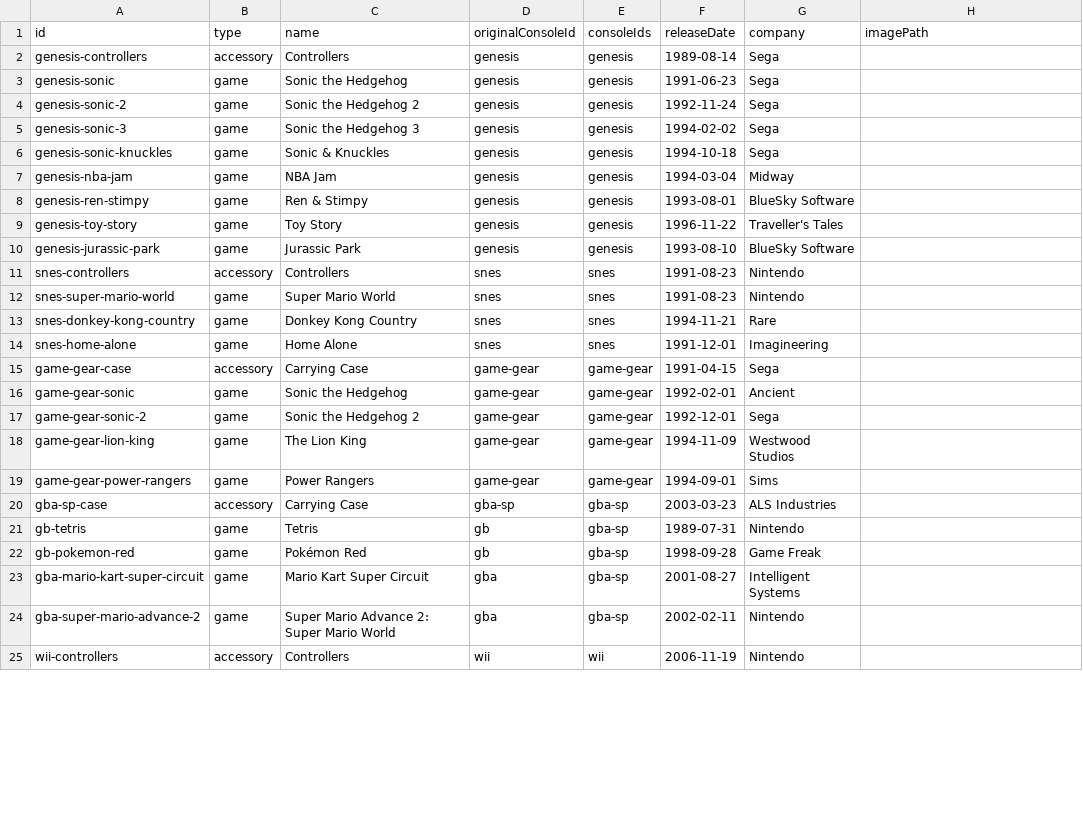
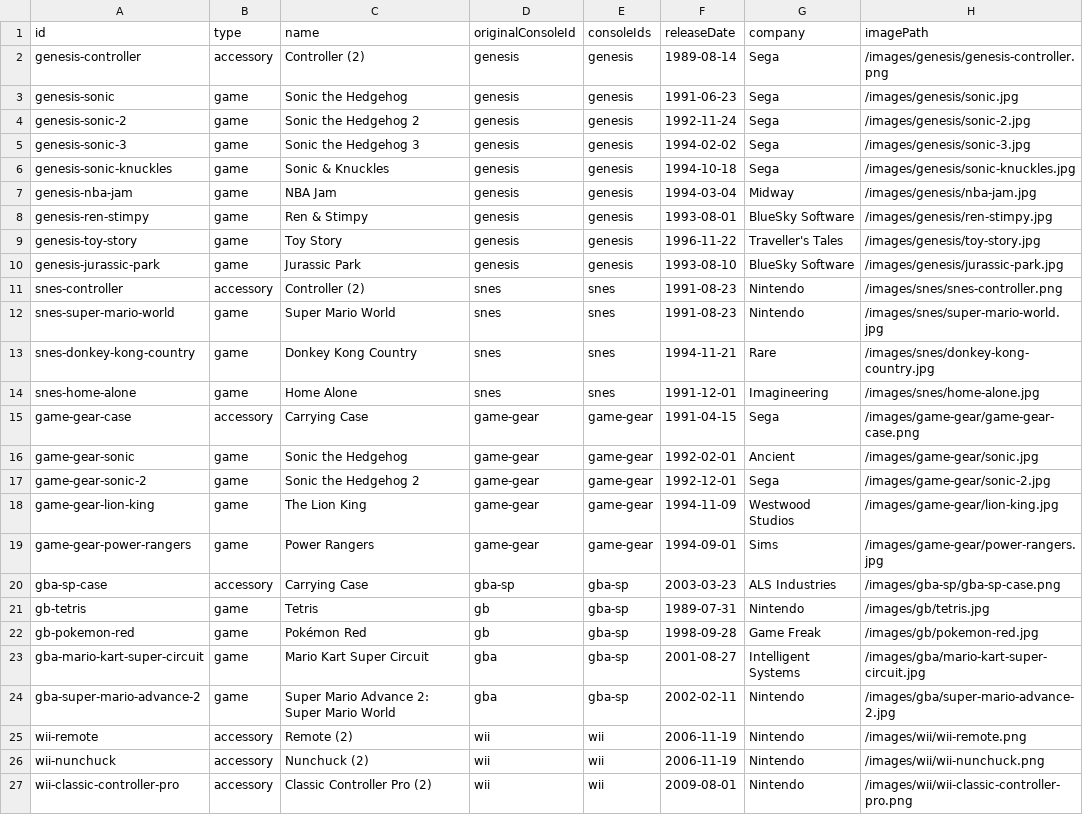
Before and after one commit to joshcummingsdesign/retrobin, a CSV file: public/data/items.csv, drawn as a sheet; only a part is shown; the diff covers the shown part only.

Commit message:
Add console and collection imagery

```diff
--- a/public/data/items.csv
+++ b/public/data/items.csv
@@ -1,25 +1,27 @@
 id,type,name,originalConsoleId,consoleIds,releaseDate,company,imagePath
-genesis-controllers,accessory,Controllers,genesis,genesis,1989-08-14,Sega,
-genesis-sonic,game,Sonic the Hedgehog,genesis,genesis,1991-06-23,Sega,
-genesis-sonic-2,game,Sonic the Hedgehog 2,genesis,genesis,1992-11-24,Sega,
-genesis-sonic-3,game,Sonic the Hedgehog 3,genesis,genesis,1994-02-02,Sega,
-genesis-sonic-knuckles,game,Sonic & Knuckles,genesis,genesis,1994-10-18,Sega,
-genesis-nba-jam,game,NBA Jam,genesis,genesis,1994-03-04,Midway,
-genesis-ren-stimpy,game,Ren & Stimpy,genesis,genesis,1993-08-01,BlueSky Software,
-genesis-toy-story,game,Toy Story,genesis,genesis,1996-11-22,Traveller's Tales,
-genesis-jurassic-park,game,Jurassic Park,genesis,genesis,1993-08-10,BlueSky Software,
-snes-controllers,accessory,Controllers,snes,snes,1991-08-23,Nintendo,
-snes-super-mario-world,game,Super Mario World,snes,snes,1991-08-23,Nintendo,
-snes-donkey-kong-country,game,Donkey Kong Country,snes,snes,1994-11-21,Rare,
-snes-home-alone,game,Home Alone,snes,snes,1991-12-01,Imagineering,
-game-gear-case,accessory,Carrying Case,game-gear,game-gear,1991-04-15,Sega,
-game-gear-sonic,game,Sonic the Hedgehog,game-gear,game-gear,1992-02-01,Ancient,
-game-gear-sonic-2,game,Sonic the Hedgehog 2,game-gear,game-gear,1992-12-01,Sega,
-game-gear-lion-king,game,The Lion King,game-gear,game-gear,1994-11-09,Westwood Studios,
-game-gear-power-rangers,game,Power Rangers,game-gear,game-gear,1994-09-01,Sims,
-gba-sp-case,accessory,Carrying Case,gba-sp,gba-sp,2003-03-23,ALS Industries,
-gb-tetris,game,Tetris,gb,gba-sp,1989-07-31,Nintendo,
-gb-pokemon-red,game,Pokémon Red,gb,gba-sp,1998-09-28,Game Freak,
-gba-mario-kart-super-circuit,game,Mario Kart Super Circuit,gba,gba-sp,2001-08-27,Intelligent Systems,
-gba-super-mario-advance-2,game,Super Mario Advance 2: Super Mario World,gba,gba-sp,2002-02-11,Nintendo,
-wii-controllers,accessory,Controllers,wii,wii,2006-11-19,Nintendo,
+genesis-controller,accessory,Controller (2),genesis,genesis,1989-08-14,Sega,/images/genesis/genesis-controller.png
+genesis-sonic,game,Sonic the Hedgehog,genesis,genesis,1991-06-23,Sega,/images/genesis/sonic.jpg
+genesis-sonic-2,game,Sonic the Hedgehog 2,genesis,genesis,1992-11-24,Sega,/images/genesis/sonic-2.jpg
+genesis-sonic-3,game,Sonic the Hedgehog 3,genesis,genesis,1994-02-02,Sega,/images/genesis/sonic-3.jpg
+genesis-sonic-knuckles,game,Sonic & Knuckles,genesis,genesis,1994-10-18,Sega,/images/genesis/sonic-knuckles.jpg
+genesis-nba-jam,game,NBA Jam,genesis,genesis,1994-03-04,Midway,/images/genesis/nba-jam.jpg
+genesis-ren-stimpy,game,Ren & Stimpy,genesis,genesis,1993-08-01,BlueSky Software,/images/genesis/ren-stimpy.jpg
+genesis-toy-story,game,Toy Story,genesis,genesis,1996-11-22,Traveller's Tales,/images/genesis/toy-story.jpg
+genesis-jurassic-park,game,Jurassic Park,genesis,genesis,1993-08-10,BlueSky Software,/images/genesis/jurassic-park.jpg
+snes-controller,accessory,Controller (2),snes,snes,1991-08-23,Nintendo,/images/snes/snes-controller.png
+snes-super-mario-world,game,Super Mario World,snes,snes,1991-08-23,Nintendo,/images/snes/super-mario-world.jpg
+snes-donkey-kong-country,game,Donkey Kong Country,snes,snes,1994-11-21,Rare,/images/snes/donkey-kong-country.jpg
+snes-home-alone,game,Home Alone,snes,snes,1991-12-01,Imagineering,/images/snes/home-alone.jpg
+game-gear-case,accessory,Carrying Case,game-gear,game-gear,1991-04-15,Sega,/images/game-gear/game-gear-case.png
+game-gear-sonic,game,Sonic the Hedgehog,game-gear,game-gear,1992-02-01,Ancient,/images/game-gear/sonic.jpg
+game-gear-sonic-2,game,Sonic the Hedgehog 2,game-gear,game-gear,1992-12-01,Sega,/images/game-gear/sonic-2.jpg
+game-gear-lion-king,game,The Lion King,game-gear,game-gear,1994-11-09,Westwood Studios,/images/game-gear/lion-king.jpg
+game-gear-power-rangers,game,Power Rangers,game-gear,game-gear,1994-09-01,Sims,/images/game-gear/power-rangers.jpg
+gba-sp-case,accessory,Carrying Case,gba-sp,gba-sp,2003-03-23,ALS Industries,/images/gba-sp/gba-sp-case.png
+gb-tetris,game,Tetris,gb,gba-sp,1989-07-31,Nintendo,/images/gb/tetris.jpg
+gb-pokemon-red,game,Pokémon Red,gb,gba-sp,1998-09-28,Game Freak,/images/gb/pokemon-red.jpg
+gba-mario-kart-super-circuit,game,Mario Kart Super Circuit,gba,gba-sp,2001-08-27,Intelligent Systems,/images/gba/mario-kart-super-circuit.jpg
+gba-super-mario-advance-2,game,Super Mario Advance 2: Super Mario World,gba,gba-sp,2002-02-11,Nintendo,/images/gba/super-mario-advance-2.jpg
+wii-remote,accessory,Remote (2),wii,wii,2006-11-19,Nintendo,/images/wii/wii-remote.png
+wii-nunchuck,accessory,Nunchuck (2),wii,wii,2006-11-19,Nintendo,/images/wii/wii-nunchuck.png
+wii-classic-controller-pro,accessory,Classic Controller Pro (2),wii,wii,2009-08-01,Nintendo,/images/wii/wii-classic-controller-pro.png
```
Also changed, not shown: 14 edited cells elsewhere in this file, public/data/consoles.csv, 46 other files.
